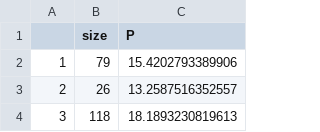
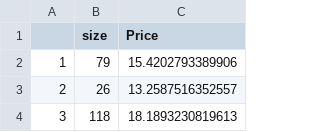
Before and after one commit to rminkah/ACTU-202, a CSV file: Data.csv, drawn as a sheet; only a part is shown.

Commit message:
Update Data.csv

```diff
--- a/Data.csv
+++ b/Data.csv
@@ -1,2 +1,2 @@
-"","size","P"
+"","size","Price"
 "1",79,15.4202793389906
```
